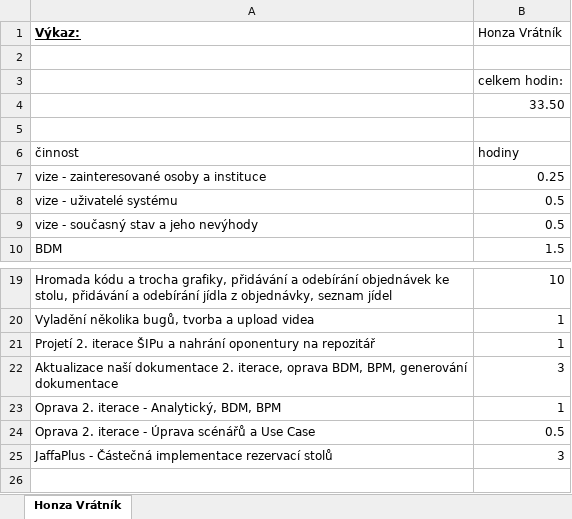
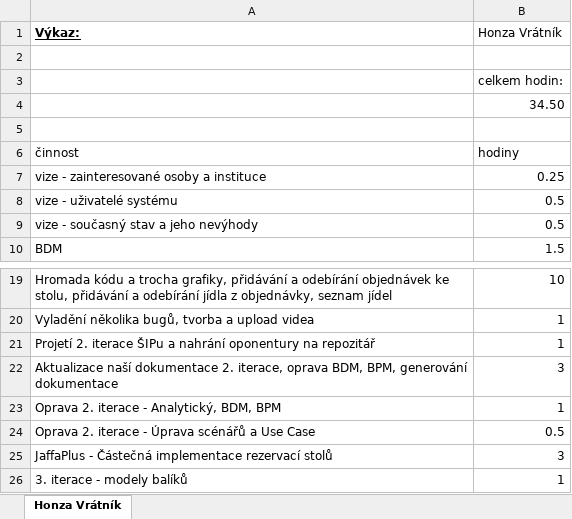
Before and after one commit to PinkN-RestauracePlus/RestauracePlus, an Excel workbook: Výkazy/Honza Vrátník.xlsx, sheet Honza Vrátník, drawn as a sheet; only a part is shown, gaps mark what is left out; values as stored, in another font and other column widths than the file's, no borders; the diff names each change by its address in the sheet, - before the commit and + after, or states it on an @@ line.

Commit message:
Modely pekidžů
Mister Package by byl hrdý. Tedy, možná.

```diff
--- a/Výkazy/Honza Vrátník.xlsx (sheet Honza Vrátník)
+++ b/Výkazy/Honza Vrátník.xlsx (sheet Honza Vrátník)
-B4 (Honza Vrátník): 33.50
+B4 (Honza Vrátník): 34.50
+row 26: 3. iterace - modely balíků | 1
```
Also changed, not shown: 2 other files.
